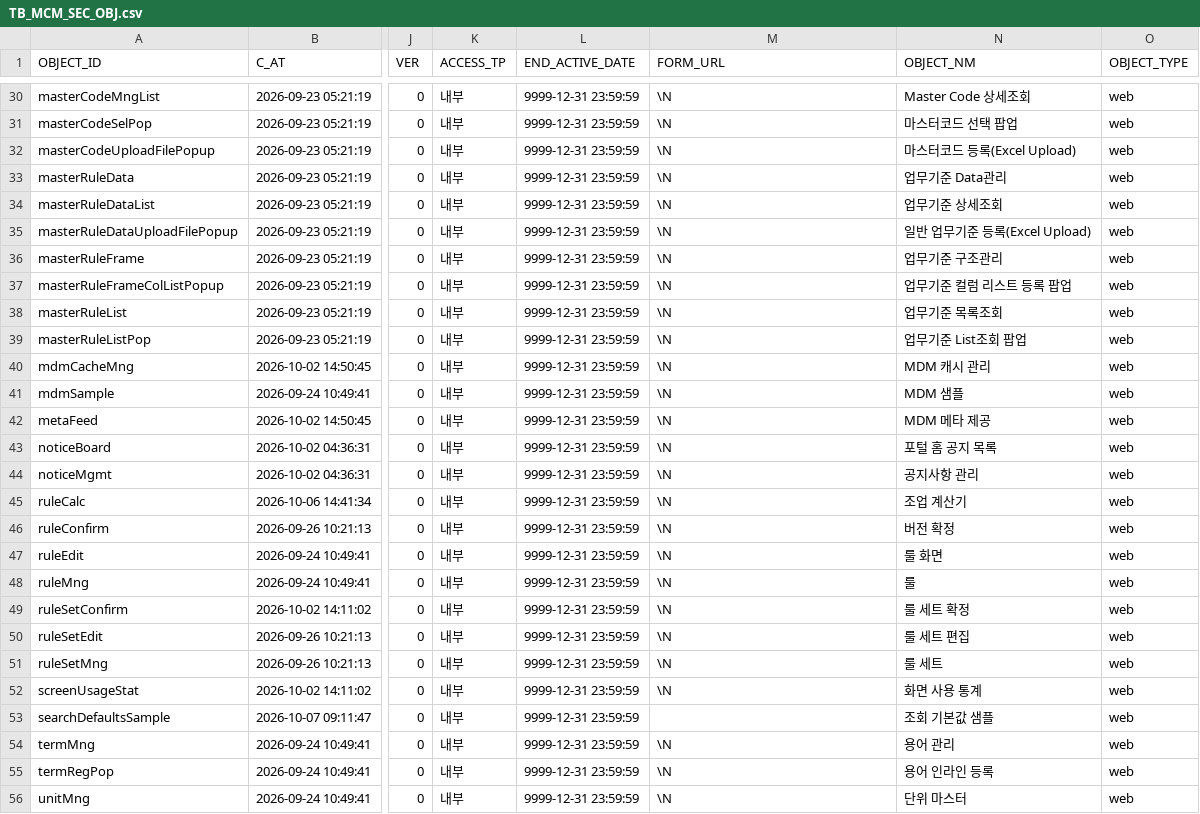
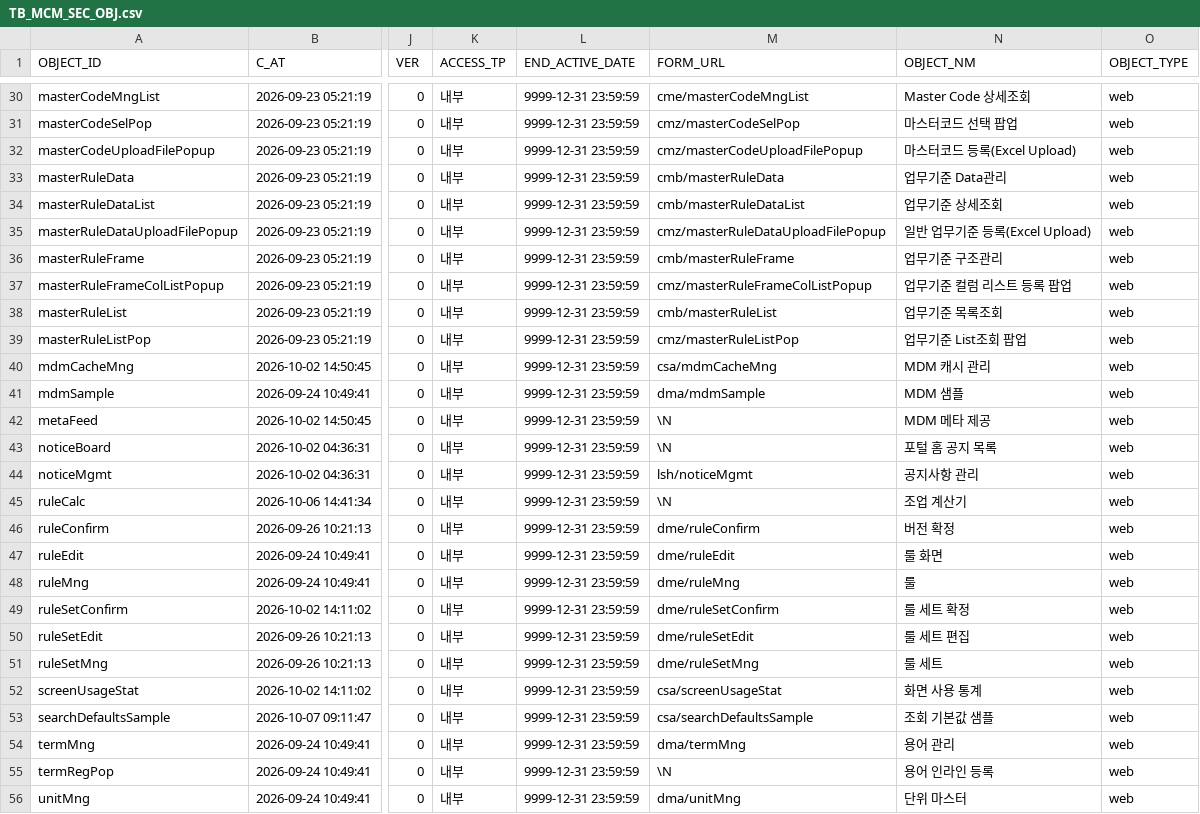
Before and after one commit to jongik-sv/dmes-standard, a CSV file: db-snapshot/MCMAPUSER/TB_MCM_SEC_OBJ.csv, drawn as a sheet; only a part is shown, gaps mark what is left out; the diff covers the shown part only; the diff names each change by its address in the sheet, - before the commit and + after, or states it on an @@ line.

```diff
--- a/db-snapshot/MCMAPUSER/TB_MCM_SEC_OBJ.csv
+++ b/db-snapshot/MCMAPUSER/TB_MCM_SEC_OBJ.csv
-M30 (FORM_URL): \N
+M30 (FORM_URL): cme/masterCodeMngList
-M31 (FORM_URL): \N
+M31 (FORM_URL): cmz/masterCodeSelPop
-M32 (FORM_URL): \N
+M32 (FORM_URL): cmz/masterCodeUploadFilePopup
-M33 (FORM_URL): \N
+M33 (FORM_URL): cmb/masterRuleData
-M34 (FORM_URL): \N
+M34 (FORM_URL): cmb/masterRuleDataList
-M35 (FORM_URL): \N
+M35 (FORM_URL): cmz/masterRuleDataUploadFilePopup
-M36 (FORM_URL): \N
+M36 (FORM_URL): cmb/masterRuleFrame
-M37 (FORM_URL): \N
+M37 (FORM_URL): cmz/masterRuleFrameColListPopup
-M38 (FORM_URL): \N
+M38 (FORM_URL): cmb/masterRuleList
-M39 (FORM_URL): \N
+M39 (FORM_URL): cmz/masterRuleListPop
-M40 (FORM_URL): \N
+M40 (FORM_URL): csa/mdmCacheMng
-M41 (FORM_URL): \N
+M41 (FORM_URL): dma/mdmSample
-M44 (FORM_URL): \N
+M44 (FORM_URL): lsh/noticeMgmt
-M46 (FORM_URL): \N
+M46 (FORM_URL): dme/ruleConfirm
-M47 (FORM_URL): \N
+M47 (FORM_URL): dme/ruleEdit
-M48 (FORM_URL): \N
+M48 (FORM_URL): dme/ruleMng
-M49 (FORM_URL): \N
+M49 (FORM_URL): dme/ruleSetConfirm
-M50 (FORM_URL): \N
+M50 (FORM_URL): dme/ruleSetEdit
-M51 (FORM_URL): \N
+M51 (FORM_URL): dme/ruleSetMng
-M52 (FORM_URL): \N
+M52 (FORM_URL): csa/screenUsageStat
-M53 (FORM_URL): (empty)
+M53 (FORM_URL): csa/searchDefaultsSample
-M54 (FORM_URL): \N
+M54 (FORM_URL): dma/termMng
-M56 (FORM_URL): \N
+M56 (FORM_URL): dma/unitMng
```
Also changed, not shown: 22 edited cells elsewhere in this file, db-snapshot/MCMAPUSER/TB_MCM_SEC_MENU_FLD.csv, 1 other file.
